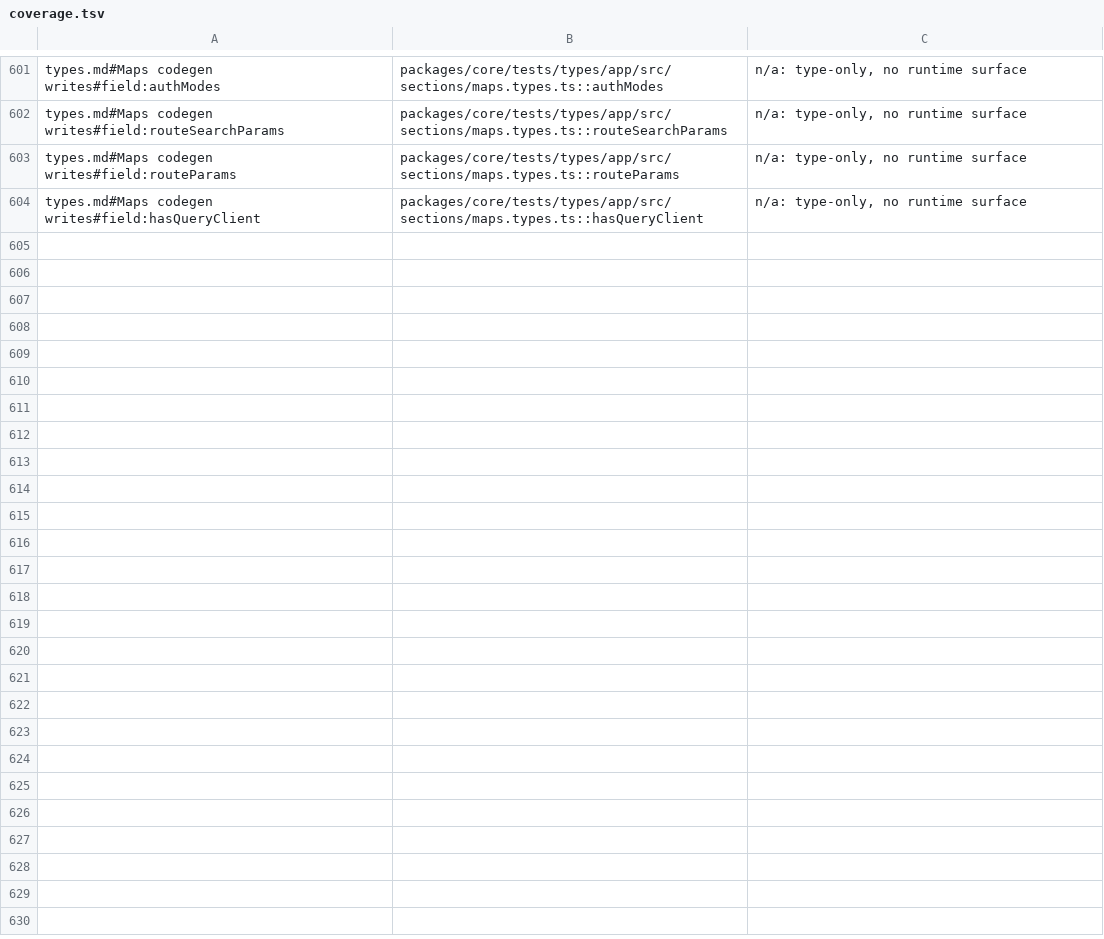
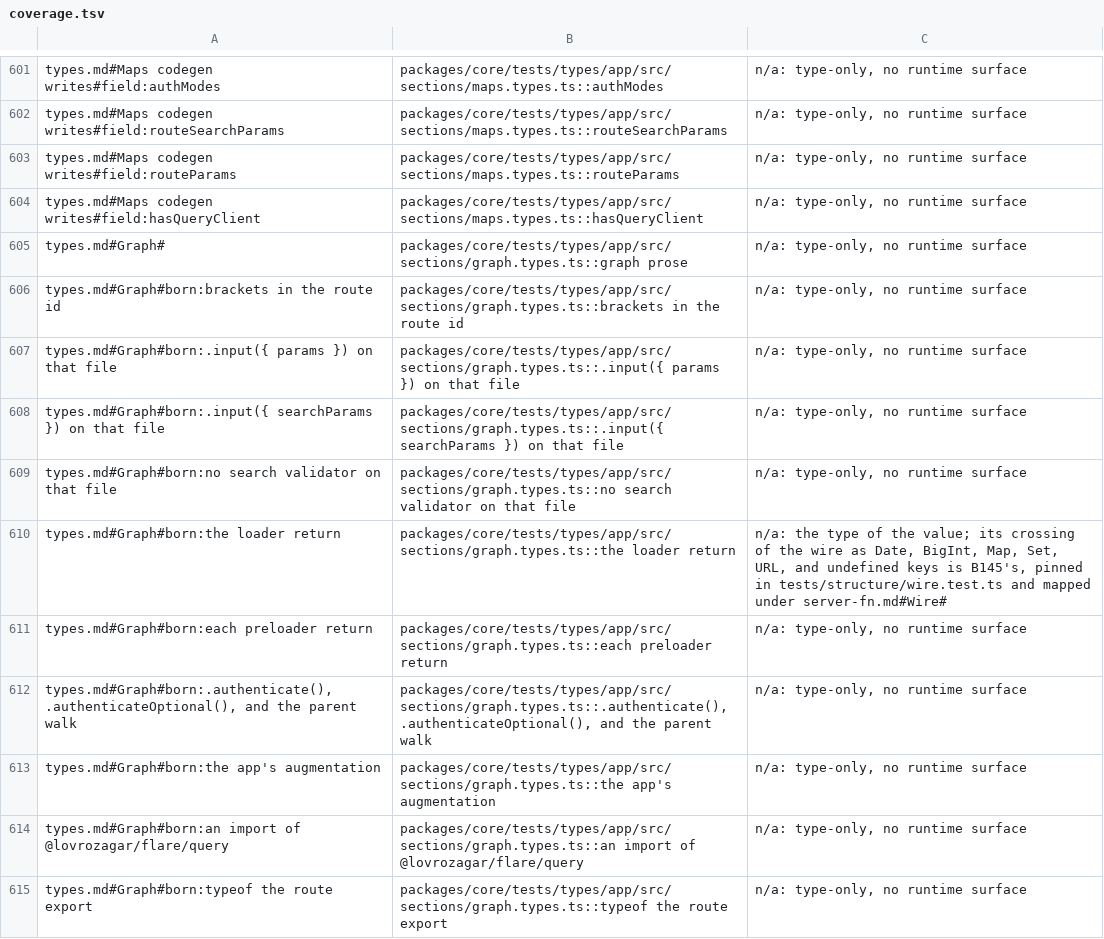
Before and after one commit to lovrozagar/flare, a TSV file: blueprint/coverage.tsv, drawn as a sheet; only a part is shown, gaps mark what is left out.

Commit message:
test(bit-07): types.md Graph maps to package-entry cases over the real register
Plan 25 5.2, the Graph section, on the Maps pattern: sections/graph.types.ts
has one `it()` per row, reading the types through `@lovrozagar/flare`,
`/server`, and `/server-fn` against the register codegen writes for the types
app: the brackets, an `.input()` params or search side replacing the default,
the raw search on every reader, the loader return on render, head, headers,
and security unreshaped, the preloader context walking the parents, the
parent auth walk, the app's augmentation on serverCtx, authenticate, a loader,
and a server function, `queryClient` on the loader context only, and `from`
and `to` from the route export. A prose case covers the section's text.

The reader: 169 errors to 158, types.md 168 to 157, the section at 0. The
loader return row's e2e names its runtime half: the wire crossing is B145's,
pinned in tests/structure/wire.test.ts; the other rows are type-only.

5.3: 11 of 11 mutants killed in one tsc run (TS2554 and TS2344 on the
inverted assertion).

Blueprint: the map file, 11 rows; files.tsv, the graph.types.ts row.

```diff
--- a/blueprint/coverage.tsv
+++ b/blueprint/coverage.tsv
@@ -604 +604,12 @@ types.md#Maps codegen writes#field:routeParams	packages/core/tests/types/app/src
 types.md#Maps codegen writes#field:hasQueryClient	packages/core/tests/types/app/src/sections/maps.types.ts::hasQueryClient	n/a: type-only, no runtime surface
+types.md#Graph#	packages/core/tests/types/app/src/sections/graph.types.ts::graph prose	n/a: type-only, no runtime surface
+types.md#Graph#born:brackets in the route id	packages/core/tests/types/app/src/sections/graph.types.ts::brackets in the route id	n/a: type-only, no runtime surface
+types.md#Graph#born:.input({ params }) on that file	packages/core/tests/types/app/src/sections/graph.types.ts::.input({ params }) on that file	n/a: type-only, no runtime surface
+types.md#Graph#born:.input({ searchParams }) on that file	packages/core/tests/types/app/src/sections/graph.types.ts::.input({ searchParams }) on that file	n/a: type-only, no runtime surface
+types.md#Graph#born:no search validator on that file	packages/core/tests/types/app/src/sections/graph.types.ts::no search validator on that file	n/a: type-only, no runtime surface
+types.md#Graph#born:the loader return	packages/core/tests/types/app/src/sections/graph.types.ts::the loader return	n/a: the type of the value; its crossing of the wire as Date, BigInt, Map, Set, URL, and undefined keys is B145's, pinned in tests/structure/wire.test.ts and mapped under server-fn.md#Wire#
+types.md#Graph#born:each preloader return	packages/core/tests/types/app/src/sections/graph.types.ts::each preloader return	n/a: type-only, no runtime surface
+types.md#Graph#born:.authenticate(), .authenticateOptional(), and the parent walk	packages/core/tests/types/app/src/sections/graph.types.ts::.authenticate(), .authenticateOptional(), and the parent walk	n/a: type-only, no runtime surface
+types.md#Graph#born:the app's augmentation	packages/core/tests/types/app/src/sections/graph.types.ts::the app's augmentation	n/a: type-only, no runtime surface
+types.md#Graph#born:an import of @lovrozagar/flare/query	packages/core/tests/types/app/src/sections/graph.types.ts::an import of @lovrozagar/flare/query	n/a: type-only, no runtime surface
+types.md#Graph#born:typeof the route export	packages/core/tests/types/app/src/sections/graph.types.ts::typeof the route export	n/a: type-only, no runtime surface
```
Also changed, not shown: blueprint/files.tsv, 1 other file.
